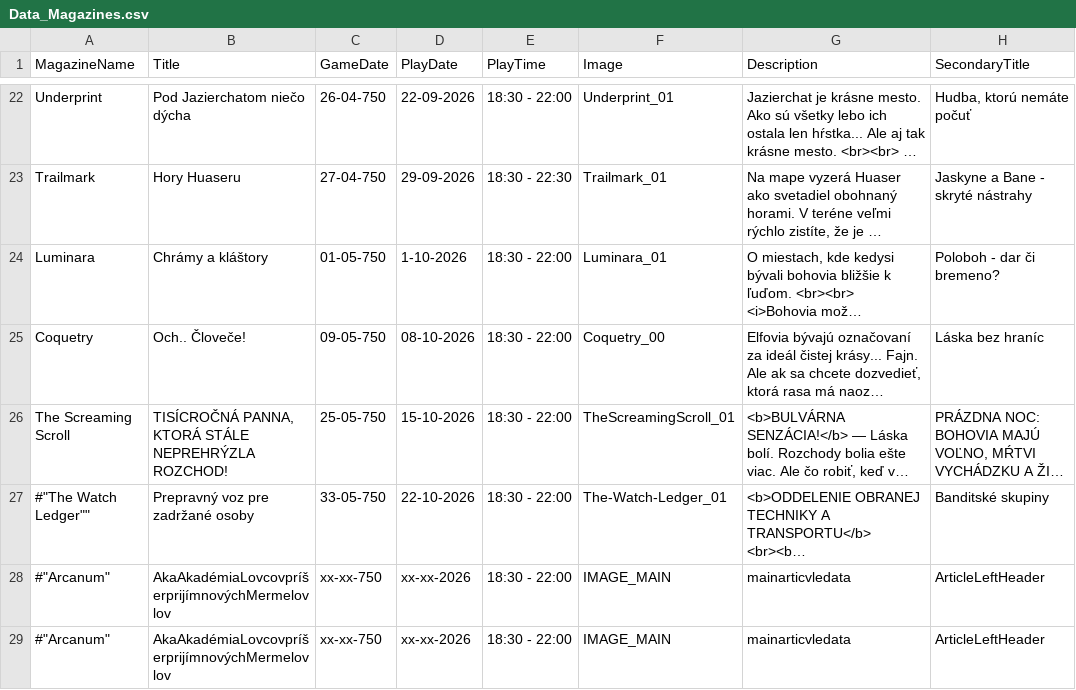
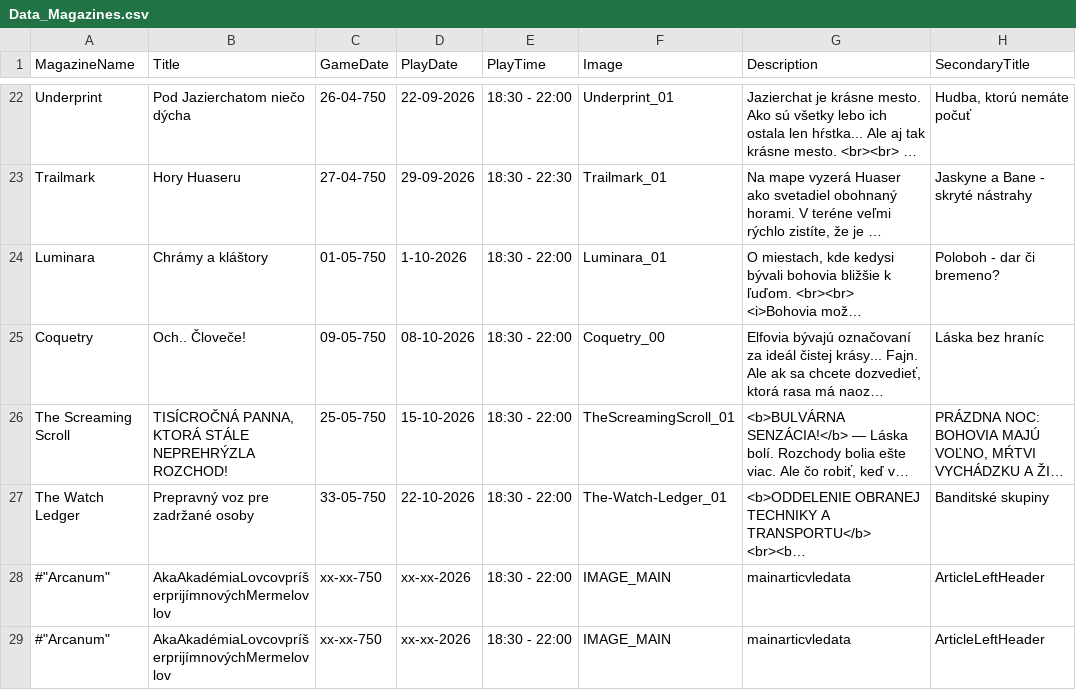
Before and after one commit to Beariar/ALP, a CSV file: Udalosti/Data_Magazines.csv, drawn as a sheet; only a part is shown, gaps mark what is left out; long unchanged cells end in …; the diff names each change by its address in the sheet, - before the commit and + after, or states it on an @@ line.

Commit message:
Update Data_Magazines.csv

```diff
--- a/Udalosti/Data_Magazines.csv
+++ b/Udalosti/Data_Magazines.csv
-A27 (MagazineName): #"The Watch Ledger""
+A27 (MagazineName): The Watch Ledger
```
